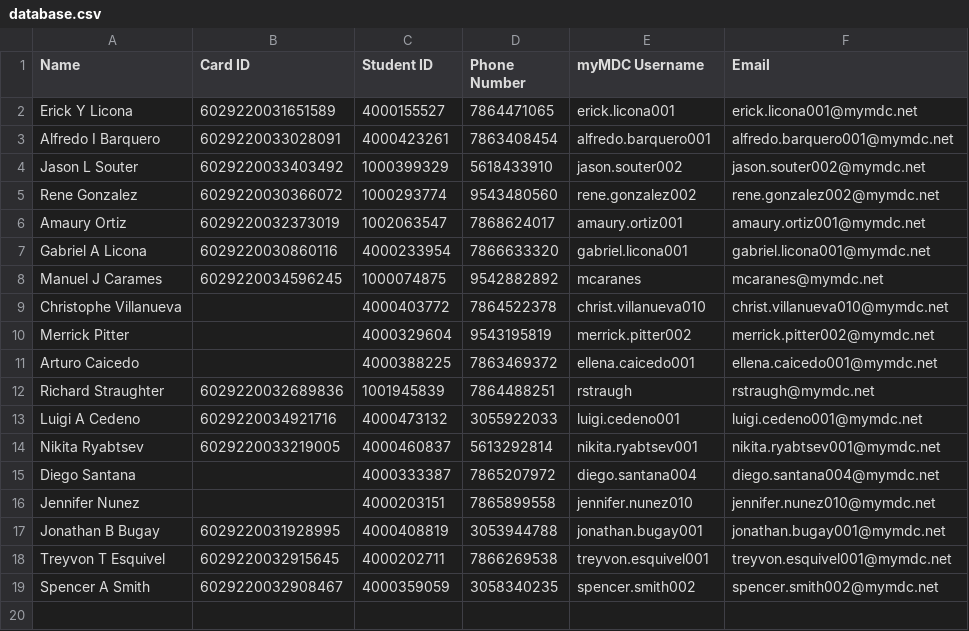
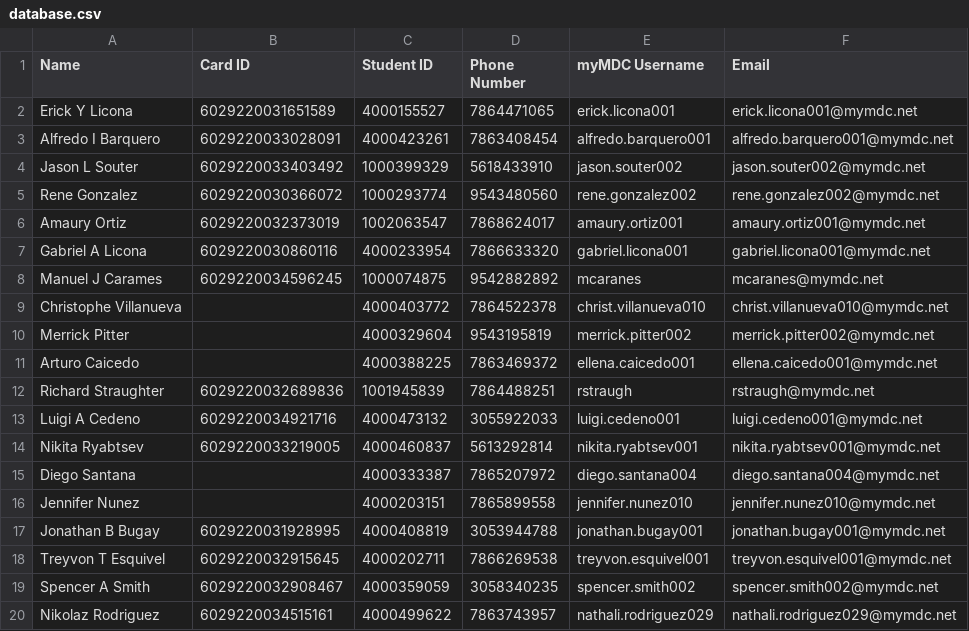
Before and after one commit to G33k-star/smart-id-verification-system, a CSV file: data/students/database.csv, drawn as a sheet; the diff names each change by its address in the sheet, - before the commit and + after, or states it on an @@ line.

Commit message:
Backup data 2026-04-21 23:00:02 UTC

```diff
--- a/data/students/database.csv
+++ b/data/students/database.csv
+row 20: Nikolaz Rodriguez | 6029220034515161 | 4000499622 | 7863743957 | nathali.rodriguez029 | nathali.rodriguez029@mymdc.net
```
Also changed, not shown: data/checkins/checkin_2026-04-21.csv, 2 other files.
